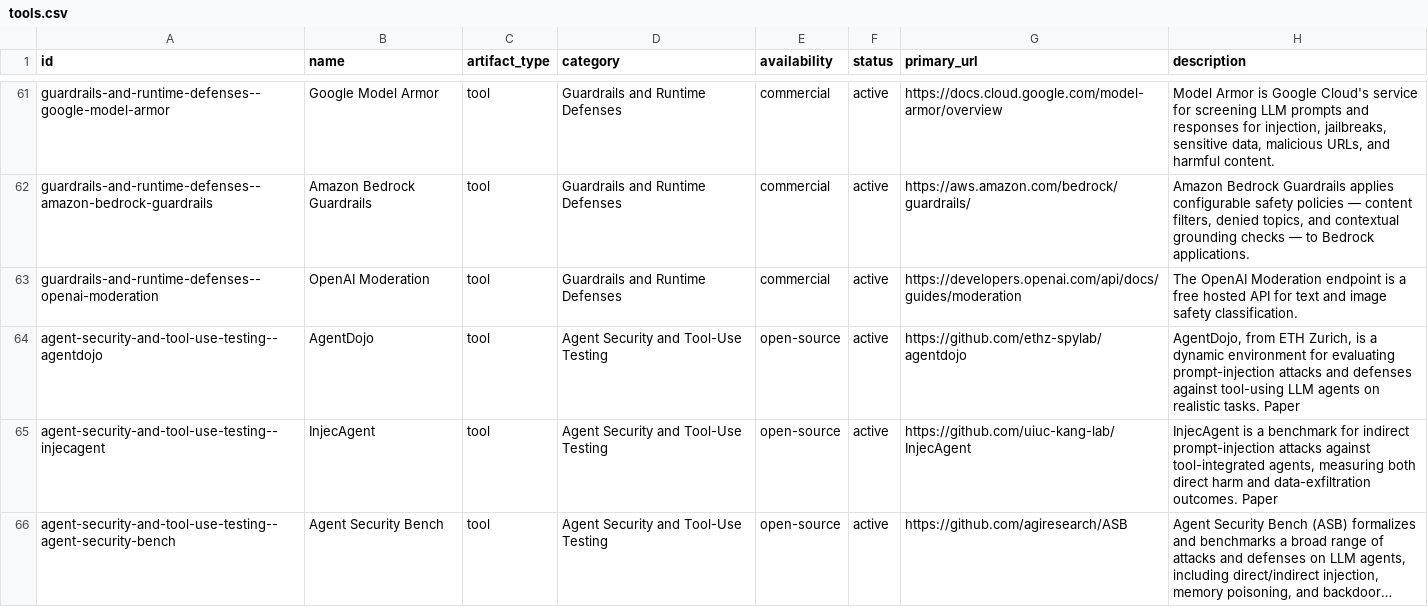
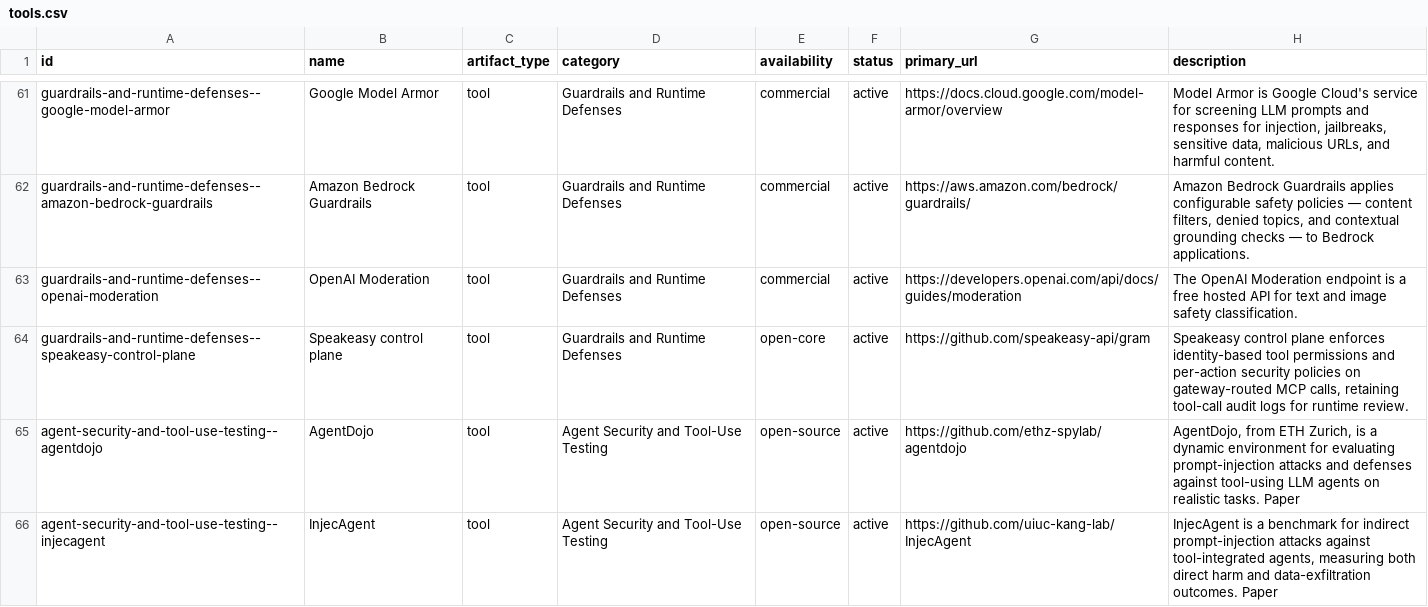
Before and after one commit to aglio-lab/ai-red-teaming-tools, a CSV file: data/tools.csv, drawn as a sheet; only a part is shown, gaps mark what is left out; the shorter side is filled out with more unchanged rows; long unchanged cells end in ….

Commit message:
Add Speakeasy control plane to runtime defenses catalog

```diff
--- a/data/tools.csv
+++ b/data/tools.csv
@@ -63,2 +63,3 @@ guardrails-and-runtime-defenses--amazon-bedrock-guardrails,Amazon Bedrock Guardr
 guardrails-and-runtime-defenses--openai-moderation,OpenAI Moderation,tool,Guardrails and Runtime Defenses,commercial,active,https://developers.openai.com/api/docs/guides/moderation,The OpenAI Moderation endpoint is a free hosted API for text and image safety classification.
+guardrails-and-runtime-defenses--speakeasy-control-plane,Speakeasy control plane,tool,Guardrails and Runtime Defenses,open-core,active,https://github.com/speakeasy-api/gram,"Speakeasy control plane enforces identity-based tool permissions and per-action security policies on gateway-routed MCP calls, retaining tool-call audit logs for runtime review."
 agent-security-and-tool-use-testing--agentdojo,AgentDojo,tool,Agent Security and Tool-Use Testing,open-source,active,https://github.com/ethz-spylab/agentdojo,"AgentDojo, from ETH Zurich, is a dynamic environment for evaluating prompt-injection attacks and defenses against tool-using LLM agents on realistic tasks. Paper"
```
Also changed, not shown: 2 other files.
